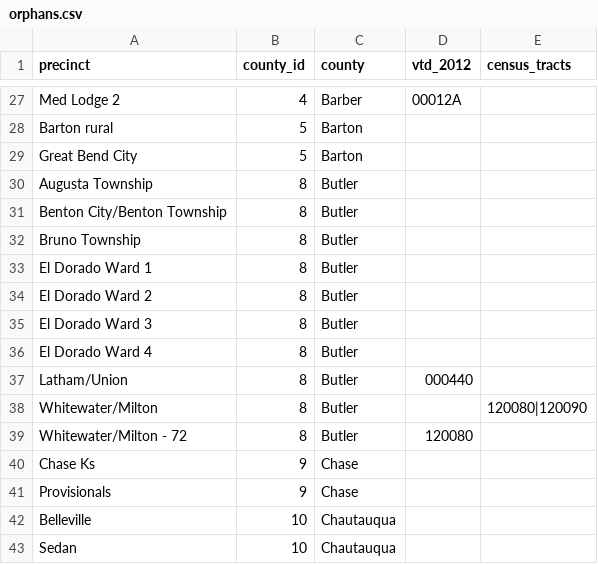
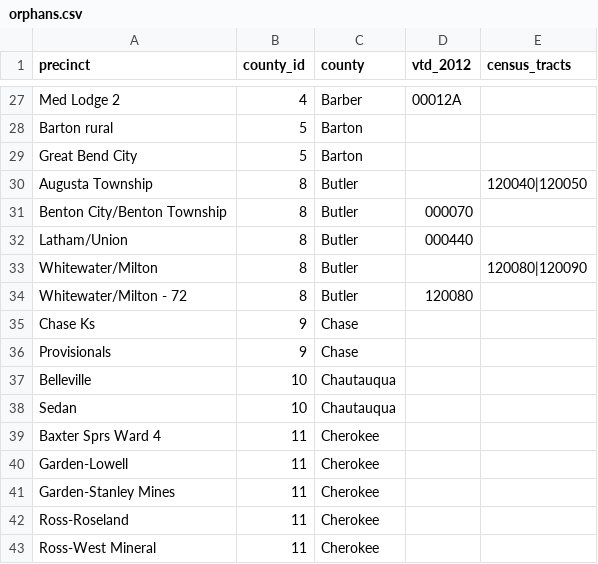
Before and after one commit to statedemocrats/ks-votes, a CSV file: db/orphans.csv, drawn as a sheet; only a part is shown, gaps mark what is left out; the shorter side is filled out with more unchanged rows.

Commit message:
more Butler county

```diff
--- a/db/orphans.csv
+++ b/db/orphans.csv
@@ -29,9 +29,4 @@
 "Great Bend City","5","Barton",,
-"Augusta Township","8","Butler",,
-"Benton City/Benton Township","8","Butler",,
-"Bruno Township","8","Butler",,
-"El Dorado Ward 1","8","Butler",,
-"El Dorado Ward 2","8","Butler",,
-"El Dorado Ward 3","8","Butler",,
-"El Dorado Ward 4","8","Butler",,
+"Augusta Township","8","Butler",,120040|120050
+"Benton City/Benton Township","8","Butler",000070,
 "Latham/Union","8","Butler",000440,
```
Also changed, not shown: 1 other file.
